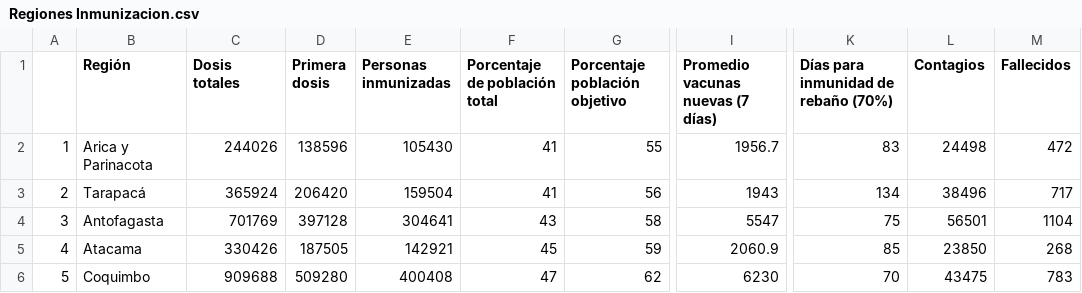
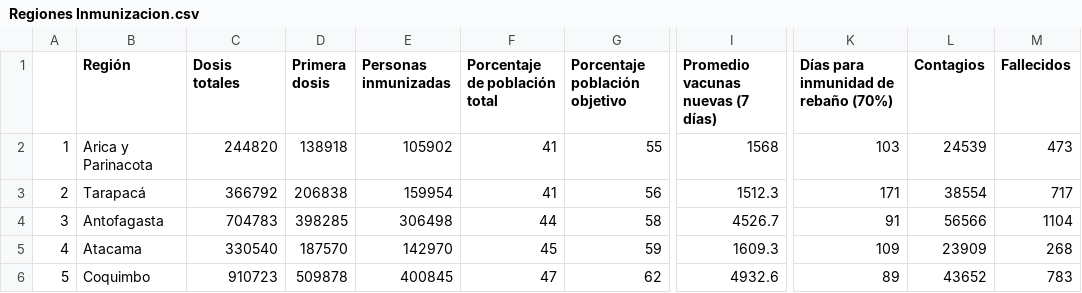
Before and after one commit to ftahumadalobos/sarscv19-mr, a CSV file: Contagios-Totales y cada 7 días/Regiones Inmunizacion.csv, drawn as a sheet; only a part is shown, gaps mark what is left out; the diff covers the shown part only; the diff names each change by its address in the sheet, - before the commit and + after, or states it on an @@ line.

```diff
--- a/Contagios-Totales y cada 7 días/Regiones Inmunizacion.csv
+++ b/Contagios-Totales y cada 7 días/Regiones Inmunizacion.csv
-C2 (Dosis totales): 244026
+C2 (Dosis totales): 244820
-D2 (Primera dosis): 138596
+D2 (Primera dosis): 138918
-E2 (Personas inmunizadas): 105430
+E2 (Personas inmunizadas): 105902
-I2 (Promedio vacunas nuevas (7 días)): 1956.7
+I2 (Promedio vacunas nuevas (7 días)): 1568
-K2: 83
+K2: 103
-L2 (Contagios): 24498
+L2 (Contagios): 24539
-M2 (Fallecidos): 472
+M2 (Fallecidos): 473
-C3 (Dosis totales): 365924
+C3 (Dosis totales): 366792
-D3 (Primera dosis): 206420
+D3 (Primera dosis): 206838
-E3 (Personas inmunizadas): 159504
+E3 (Personas inmunizadas): 159954
-I3 (Promedio vacunas nuevas (7 días)): 1943
+I3 (Promedio vacunas nuevas (7 días)): 1512.3
-K3: 134
+K3: 171
-L3 (Contagios): 38496
+L3 (Contagios): 38554
-C4 (Dosis totales): 701769
+C4 (Dosis totales): 704783
-D4 (Primera dosis): 397128
+D4 (Primera dosis): 398285
-E4 (Personas inmunizadas): 304641
+E4 (Personas inmunizadas): 306498
-F4 (Porcentaje de población total): 43
+F4 (Porcentaje de población total): 44
-I4 (Promedio vacunas nuevas (7 días)): 5547
+I4 (Promedio vacunas nuevas (7 días)): 4526.7
-K4: 75
+K4: 91
-L4 (Contagios): 56501
+L4 (Contagios): 56566
-C5 (Dosis totales): 330426
+C5 (Dosis totales): 330540
-D5 (Primera dosis): 187505
+D5 (Primera dosis): 187570
-E5 (Personas inmunizadas): 142921
+E5 (Personas inmunizadas): 142970
-I5 (Promedio vacunas nuevas (7 días)): 2060.9
+I5 (Promedio vacunas nuevas (7 días)): 1609.3
-K5: 85
+K5: 109
-L5 (Contagios): 23850
+L5 (Contagios): 23909
-C6 (Dosis totales): 909688
+C6 (Dosis totales): 910723
-D6 (Primera dosis): 509280
+D6 (Primera dosis): 509878
-E6 (Personas inmunizadas): 400408
+E6 (Personas inmunizadas): 400845
-I6 (Promedio vacunas nuevas (7 días)): 6230
+I6 (Promedio vacunas nuevas (7 días)): 4932.6
-K6: 70
+K6: 89
-L6 (Contagios): 43475
+L6 (Contagios): 43652
```
Also changed, not shown: 82 edited cells elsewhere in this file, Contagios-Totales y cada 7 días/Vacunas por tramo de edad.csv.
